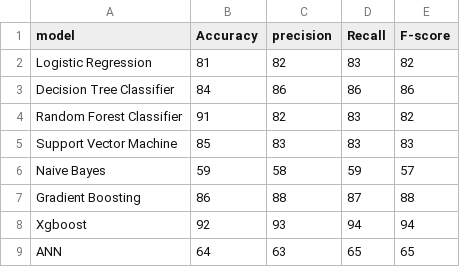
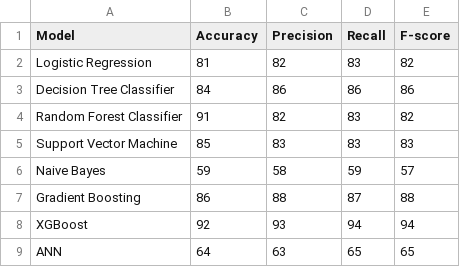
Before and after one commit to NUS-Group13/Economic-Freedom-Index-Prediction, a CSV file: model_scores.csv, drawn as a sheet.

```diff
--- a/model_scores.csv
+++ b/model_scores.csv
@@ -1,2 +1,2 @@
-model,Accuracy,precision,Recall,F-score
+Model,Accuracy,Precision,Recall,F-score
 Logistic Regression,81,82,83,82
@@ -7,3 +7,3 @@ Naive Bayes,59,58,59,57
 Gradient Boosting,86,88,87,88
-Xgboost,92,93,94,94
+XGBoost,92,93,94,94
 ANN,64,63,65,65
```
Also changed, not shown: 8 other files.
